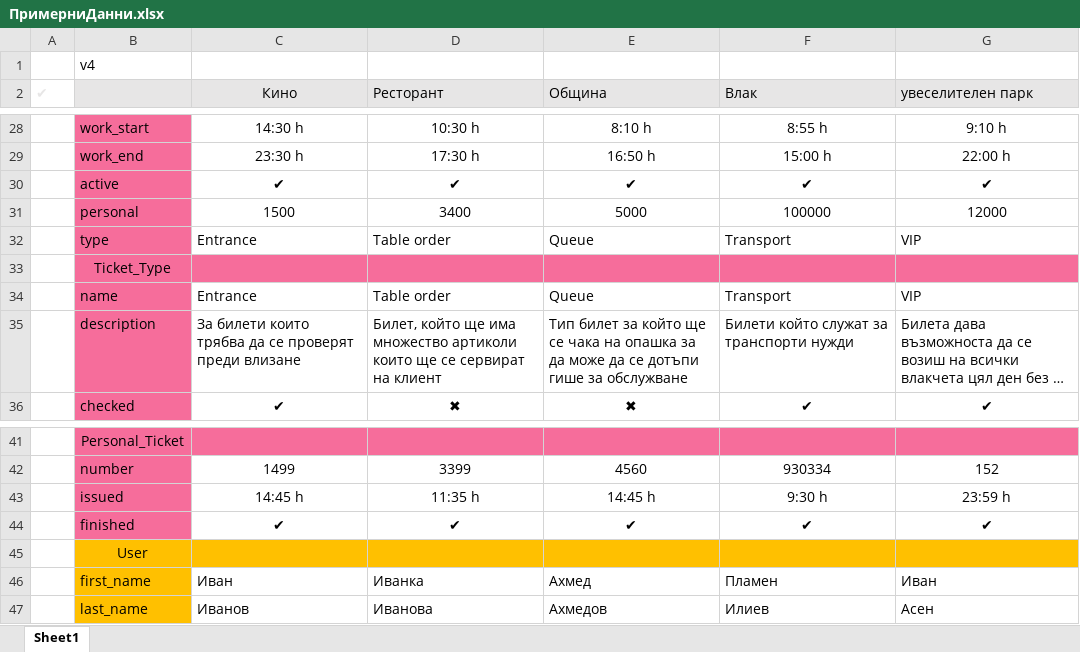
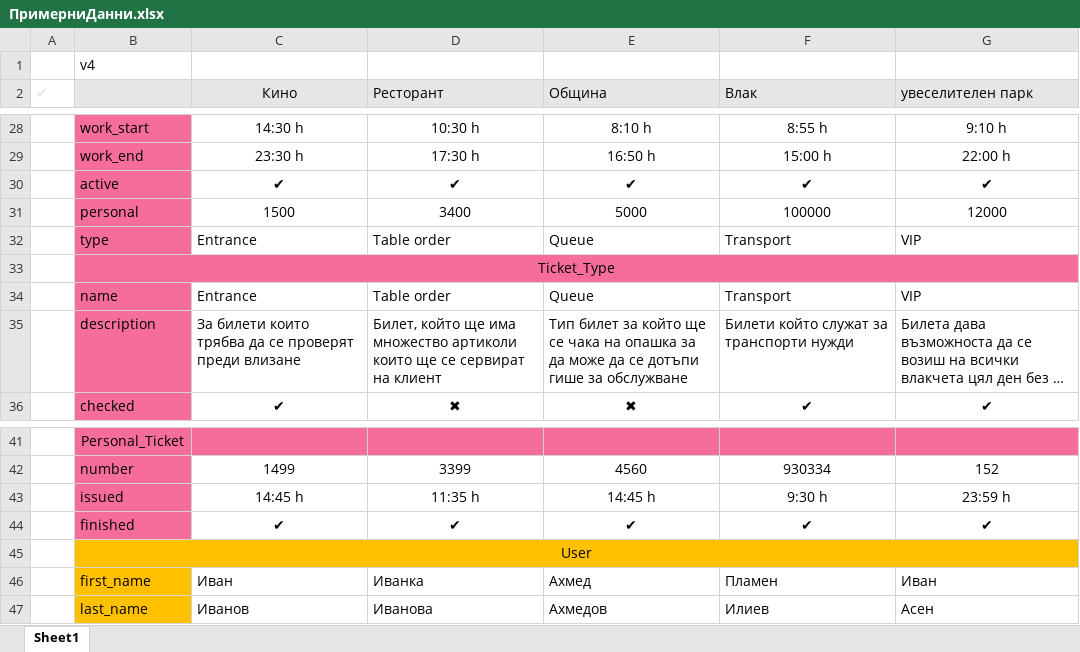
Before and after one commit to IvoRum/TicketSystem, an Excel workbook: Documents/ПримерниДанни.xlsx, sheet Sheet1, drawn as a sheet; only a part is shown, gaps mark what is left out; long unchanged cells end in …; values as stored, in another font and other column widths than the file's, no borders; conditional formats not drawn; the diff names each change by its address in the sheet, - before the commit and + after, or states it on an @@ line.

```diff
--- a/Documents/ПримерниДанни.xlsx (sheet Sheet1)
+++ b/Documents/ПримерниДанни.xlsx (sheet Sheet1)
+B33:G33 merged
+B45:G45 merged
```
Also changed, not shown: 18 other files.
